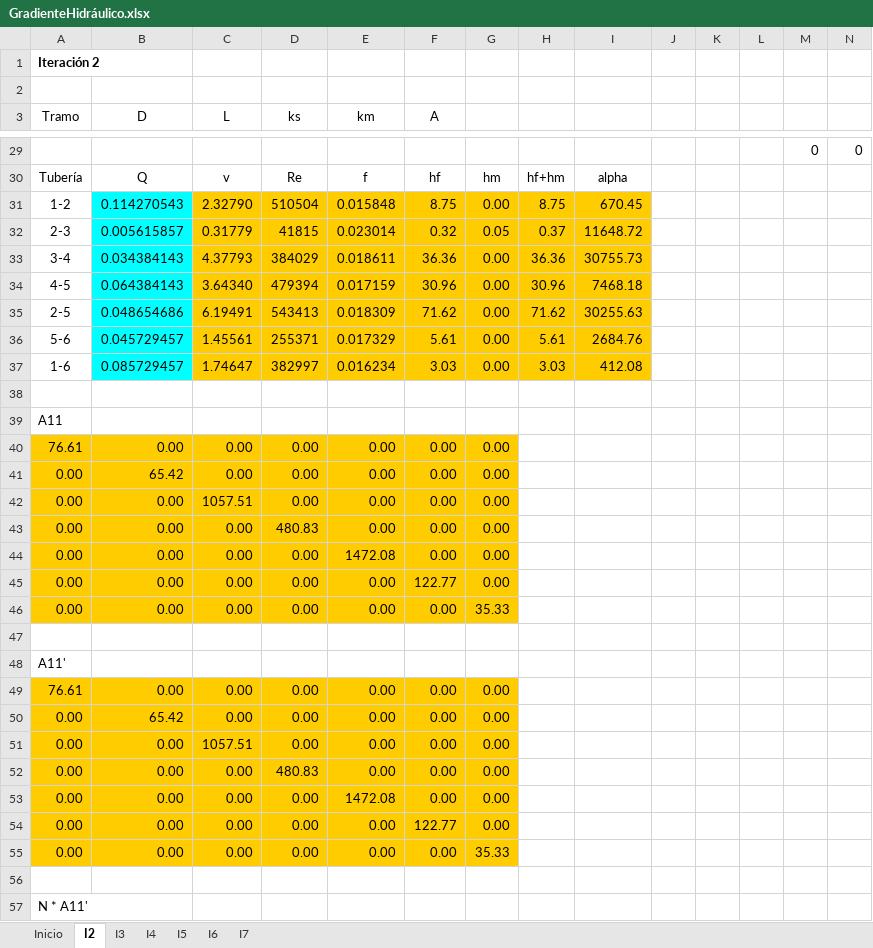
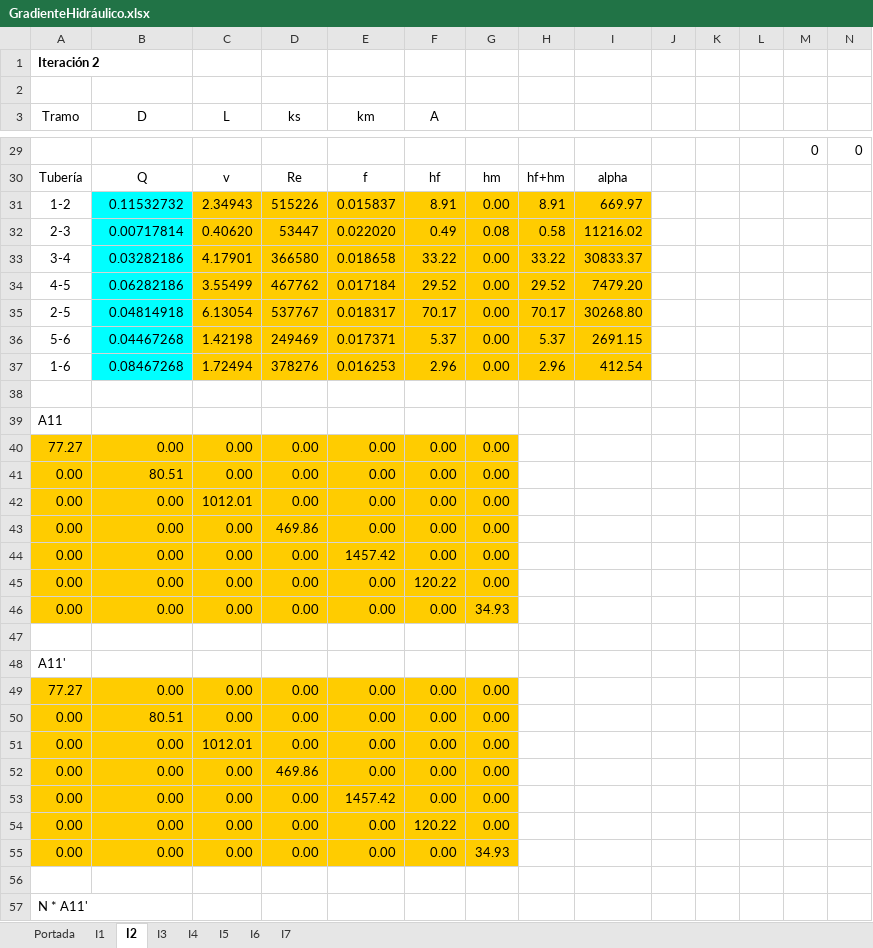
Before and after one commit to SegFun01/mgh, an Excel workbook: GradienteHidráulico.xlsx, sheet I2, drawn as a sheet; only a part is shown, gaps mark what is left out; values as stored, in another font and other column widths than the file's, no borders; removed rows and columns are numbered as before the commit, all else as after; rows hold the shown columns only; the diff covers the shown part only; the diff names each change by its address in the sheet, - before the commit and + after, or states it on an @@ line.

```diff
--- a/GradienteHidráulico.xlsx (sheet I2)
+++ b/GradienteHidráulico.xlsx (sheet I2)
-sheet tab: Inicio
+sheet tab: Portada
+sheet tab: I1
-row 31: 1-2 | 0.114270543 | 2.32790 | 510504 | 0.015848 | 8.75 | 0.00 | 8.75 | 670.45
-row 32: 2-3 | 0.005615857 | 0.31779 | 41815 | 0.023014 | 0.32 | 0.05 | 0.37 | 11648.72
-row 33: 3-4 | 0.034384143 | 4.37793 | 384029 | 0.018611 | 36.36 | 0.00 | 36.36 | 30755.73
-row 34: 4-5 | 0.064384143 | 3.64340 | 479394 | 0.017159 | 30.96 | 0.00 | 30.96 | 7468.18
-row 35: 2-5 | 0.048654686 | 6.19491 | 543413 | 0.018309 | 71.62 | 0.00 | 71.62 | 30255.63
-row 36: 5-6 | 0.045729457 | 1.45561 | 255371 | 0.017329 | 5.61 | 0.00 | 5.61 | 2684.76
-row 37: 1-6 | 0.085729457 | 1.74647 | 382997 | 0.016234 | 3.03 | 0.00 | 3.03 | 412.08
+row 31: 1-2 | 0.11532732 | 2.34943 | 515226 | 0.015837 | 8.91 | 0.00 | 8.91 | 669.97
+row 32: 2-3 | 0.00717814 | 0.40620 | 53447 | 0.022020 | 0.49 | 0.08 | 0.58 | 11216.02
+row 33: 3-4 | 0.03282186 | 4.17901 | 366580 | 0.018658 | 33.22 | 0.00 | 33.22 | 30833.37
+row 34: 4-5 | 0.06282186 | 3.55499 | 467762 | 0.017184 | 29.52 | 0.00 | 29.52 | 7479.20
+row 35: 2-5 | 0.04814918 | 6.13054 | 537767 | 0.018317 | 70.17 | 0.00 | 70.17 | 30268.80
+row 36: 5-6 | 0.04467268 | 1.42198 | 249469 | 0.017371 | 5.37 | 0.00 | 5.37 | 2691.15
+row 37: 1-6 | 0.08467268 | 1.72494 | 378276 | 0.016253 | 2.96 | 0.00 | 2.96 | 412.54
-A40 (Tramo): 76.61
+A40 (Tramo): 77.27
-B41 (D): 65.42
+B41 (D): 80.51
-C42 (L): 1057.51
+C42 (L): 1012.01
-D43 (ks): 480.83
+D43 (ks): 469.86
-E44 (km): 1472.08
+E44 (km): 1457.42
-F45 (A): 122.77
+F45 (A): 120.22
-G46: 35.33
+G46: 34.93
-A49 (Tramo): 76.61
+A49 (Tramo): 77.27
-B50 (D): 65.42
+B50 (D): 80.51
-C51 (L): 1057.51
+C51 (L): 1012.01
-D52 (ks): 480.83
+D52 (ks): 469.86
-E53 (km): 1472.08
+E53 (km): 1457.42
-F54 (A): 122.77
+F54 (A): 120.22
-G55: 35.33
+G55: 34.93
```
Also changed, not shown: 31 added rows, 31 removed rows and 36 edited cells elsewhere in this sheet, sheet Portada, sheet I4, sheet I6, sheet I7, sheet I3, sheet I5, charts or pictures, 1 other file.
